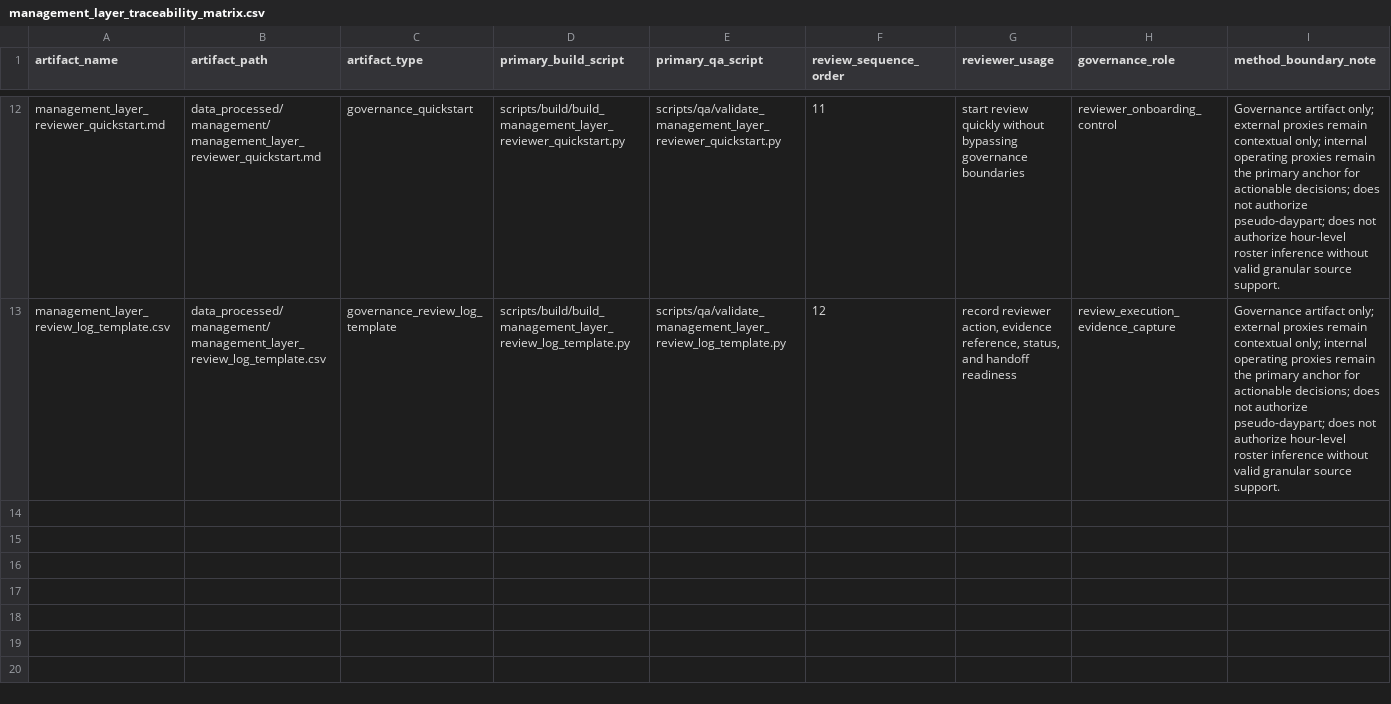
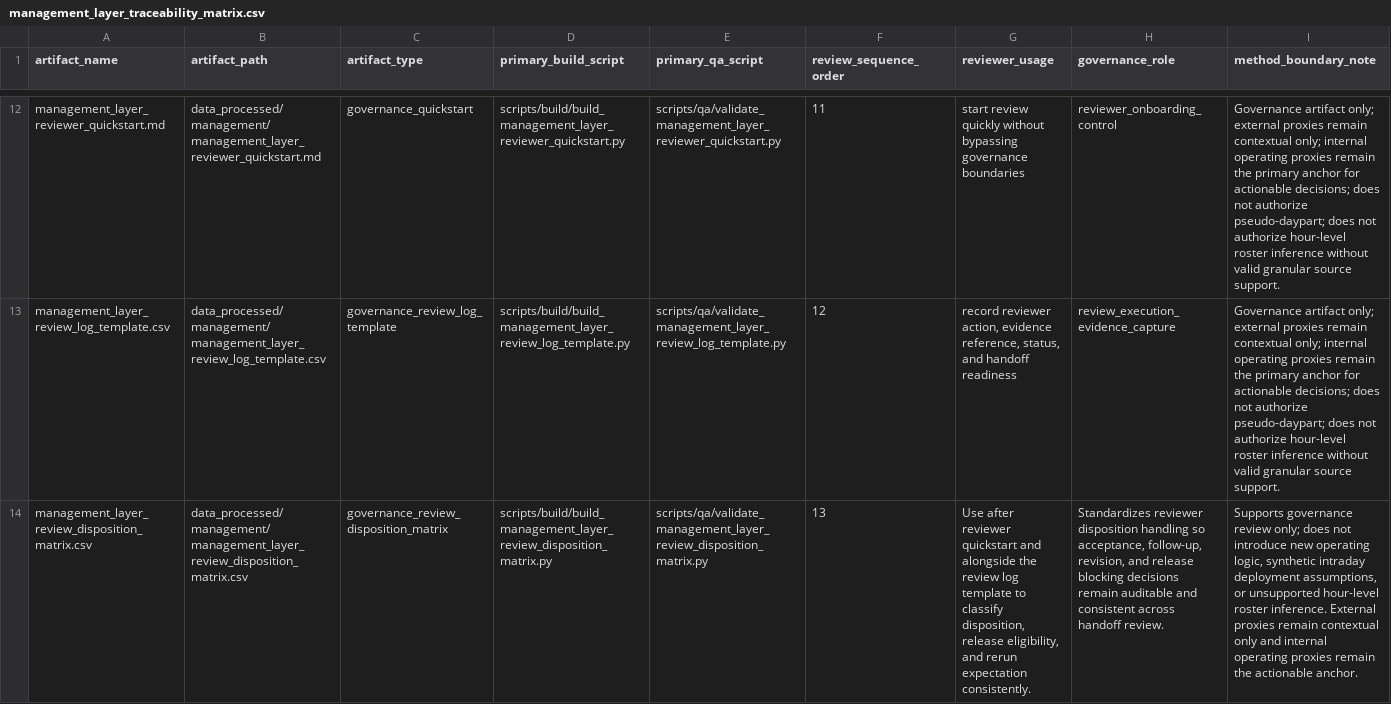
Before and after one commit to Anamardiana17/Malta_portfolio, a CSV file: data_processed/management/management_layer_traceability_matrix.csv, drawn as a sheet; only a part is shown, gaps mark what is left out; the diff names each change by its address in the sheet, - before the commit and + after, or states it on an @@ line.

Commit message:
Add management layer review disposition matrix artifact

```diff
--- a/data_processed/management/management_layer_traceability_matrix.csv
+++ b/data_processed/management/management_layer_traceability_matrix.csv
+row 14: management_layer_review_disposition_matrix.csv | data_processed/management/management_layer_review_disposition_matrix.csv | governance_review_disposition_matrix | scripts/build/build_management_layer_review_disposition_matrix.py | scripts/qa/validate_management_layer_review_disposition_matrix.py | 13 | Use after reviewer quickstart and alongside the review log template to classify disposition, release eligibility, and rerun expectation consistently. | Standardizes reviewer disposition handling so acceptance, follow-up, revision, and release blocking decisions remain auditable and consistent across handoff review. | Supports governance review only; does not introduce new operating logic, synthetic intraday deployment assumptions, or unsupported hour-level roster inference. External proxies remain contextual only and internal operating proxies remain the actionable anchor.
```
Also changed, not shown: data_processed/management/management_layer_registry.csv, 5 other files.
